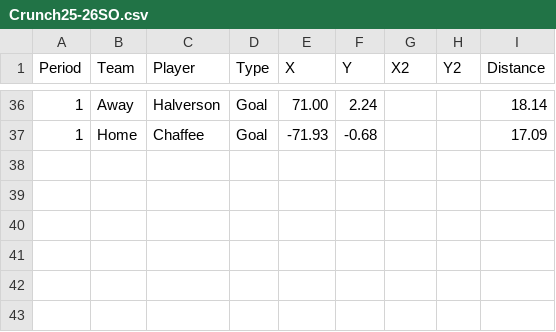
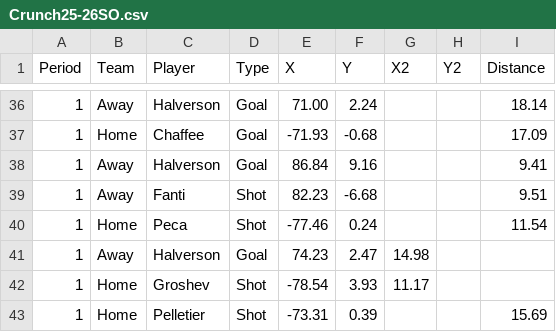
Before and after one commit to timcampbelljr/Hockey_Scout_Streamlit, a CSV file: Crunch_Box_and_Shot/Crunch25-26SO.csv, drawn as a sheet; only a part is shown, gaps mark what is left out; the diff names each change by its address in the sheet, - before the commit and + after, or states it on an @@ line.

Commit message:
Update Crunch25-26SO.csv with new data

```diff
--- a/Crunch_Box_and_Shot/Crunch25-26SO.csv
+++ b/Crunch_Box_and_Shot/Crunch25-26SO.csv
+row 38: 1 | Away | Halverson | Goal | 86.84 | 9.16 |  |  | 9.41
+row 39: 1 | Away | Fanti | Shot | 82.23 | -6.68 |  |  | 9.51
+row 40: 1 | Home | Peca | Shot | -77.46 | 0.24 |  |  | 11.54
+row 41: 1 | Away | Halverson | Goal | 74.23 | 2.47 | 14.98
+row 42: 1 | Home | Groshev | Shot | -78.54 | 3.93 | 11.17
+row 43: 1 | Home | Pelletier | Shot | -73.31 | 0.39 |  |  | 15.69
```
